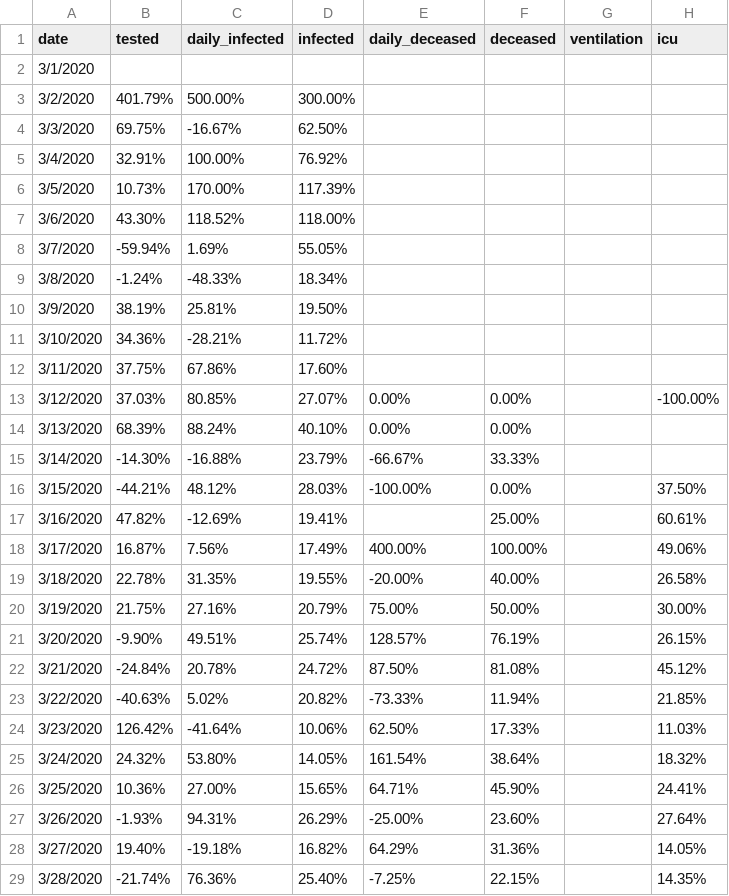
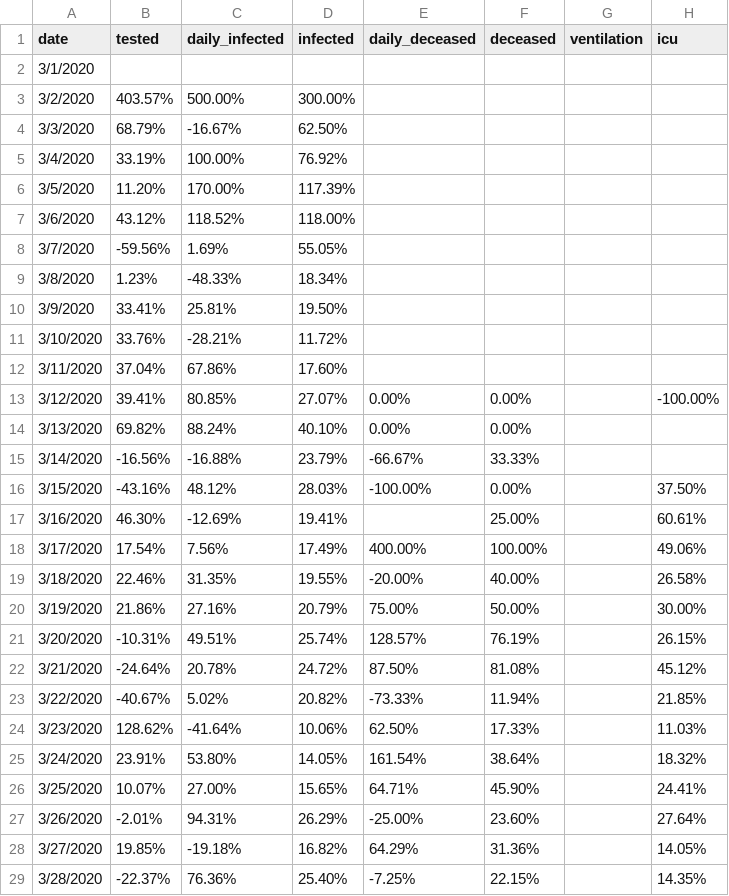
Before and after one commit to sdiepend/stayinyourkot, a CSV file: data/COVID19_Belgium_growth.csv, drawn as a sheet; only a part is shown; the diff covers the shown part only; the diff names each change by its address in the sheet, - before the commit and + after, or states it on an @@ line.

```diff
--- a/data/COVID19_Belgium_growth.csv
+++ b/data/COVID19_Belgium_growth.csv
-B3 (tested): 401.79%
+B3 (tested): 403.57%
-B4 (tested): 69.75%
+B4 (tested): 68.79%
-B5 (tested): 32.91%
+B5 (tested): 33.19%
-B6 (tested): 10.73%
+B6 (tested): 11.20%
-B7 (tested): 43.30%
+B7 (tested): 43.12%
-B8 (tested): -59.94%
+B8 (tested): -59.56%
-B9 (tested): -1.24%
+B9 (tested): 1.23%
-B10 (tested): 38.19%
+B10 (tested): 33.41%
-B11 (tested): 34.36%
+B11 (tested): 33.76%
-B12 (tested): 37.75%
+B12 (tested): 37.04%
-B13 (tested): 37.03%
+B13 (tested): 39.41%
-B14 (tested): 68.39%
+B14 (tested): 69.82%
-B15 (tested): -14.30%
+B15 (tested): -16.56%
-B16 (tested): -44.21%
+B16 (tested): -43.16%
-B17 (tested): 47.82%
+B17 (tested): 46.30%
-B18 (tested): 16.87%
+B18 (tested): 17.54%
-B19 (tested): 22.78%
+B19 (tested): 22.46%
-B20 (tested): 21.75%
+B20 (tested): 21.86%
-B21 (tested): -9.90%
+B21 (tested): -10.31%
-B22 (tested): -24.84%
+B22 (tested): -24.64%
-B23 (tested): -40.63%
+B23 (tested): -40.67%
-B24 (tested): 126.42%
+B24 (tested): 128.62%
-B25 (tested): 24.32%
+B25 (tested): 23.91%
-B26 (tested): 10.36%
+B26 (tested): 10.07%
-B27 (tested): -1.93%
+B27 (tested): -2.01%
-B28 (tested): 19.40%
+B28 (tested): 19.85%
-B29 (tested): -21.74%
+B29 (tested): -22.37%
```
Also changed, not shown: 1 added row and 31 edited cells elsewhere in this file, data/COVID19_Belgium_cases.csv.
